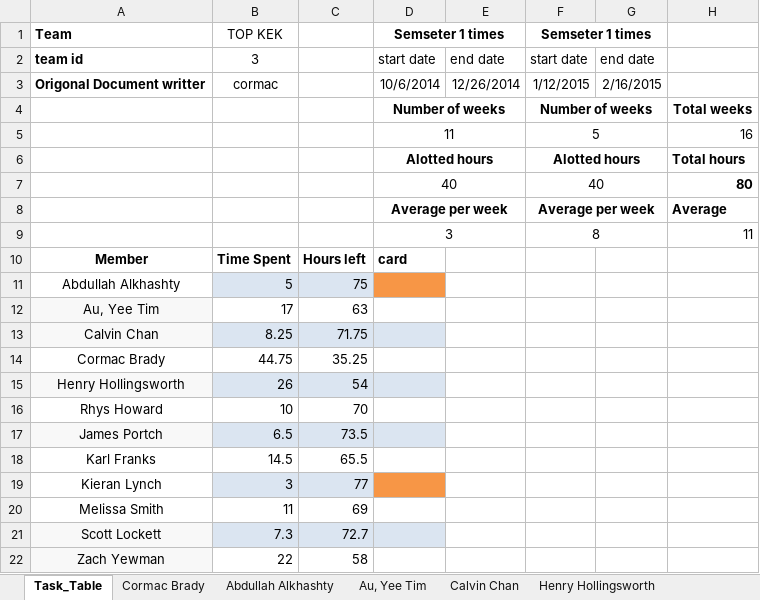
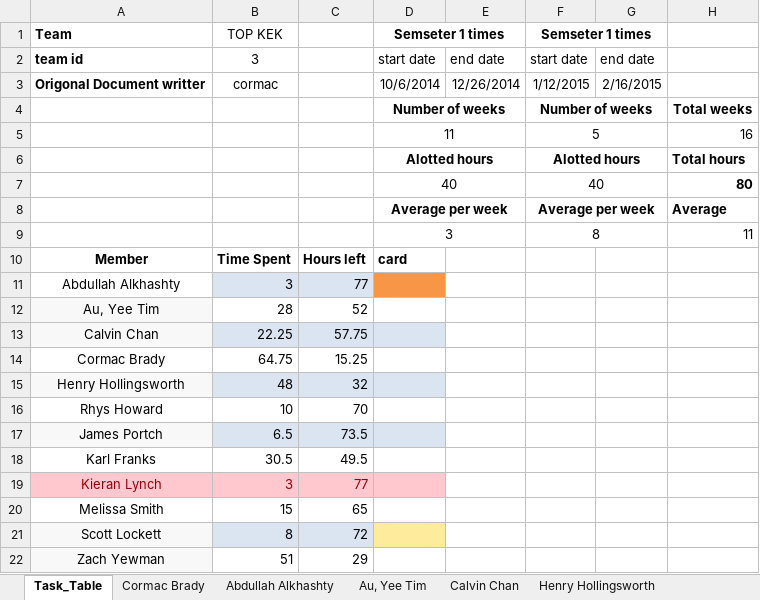
Before and after one commit to cob16/cs-221-group-project, an Excel workbook: man/Project_Plan/TimeSheet.xlsx, sheet Task_Table, drawn as a sheet; values as stored, in another font and other column widths than the file's, no borders; the diff names each change by its address in the sheet, - before the commit and + after, or states it on an @@ line.

```diff
--- a/man/Project_Plan/TimeSheet.xlsx (sheet Task_Table)
+++ b/man/Project_Plan/TimeSheet.xlsx (sheet Task_Table)
-B11: 5
+B11: 3
-C11: 75
+C11: 77
-B12: 17
+B12: 28
-C12: 63
+C12: 52
-B13: 8.25
+B13: 22.25
-C13: 71.75
+C13: 57.75
-B14: 44.75
+B14: 64.75
-C14: 35.25
+C14: 15.25
-B15: 26
+B15: 48
-C15: 54
+C15: 32
-B18: 14.5
+B18: 30.5
-C18: 65.5
+C18: 49.5
-A19:C19 text colour: black
+A19:C19 text colour: #9C0006
-A19 fill: none
+A19 fill: #FFC7CE
-B19:C19 fill: #DBE5F1
+B19:C19 fill: #FFC7CE
-D19 fill: #F79646
+D19 fill: #FFC7CE
-B20: 11
+B20: 15
-C20: 69
+C20: 65
-B21: 7.3
+B21: 8
-C21: 72.7
+C21: 72
-D21 fill: #DBE5F1
+D21 fill: #FFEB9C
-B22: 22
+B22: 51
-C22: 58
+C22: 29
```
Also changed, not shown: sheet Karl Franks, sheet Henry Hollingsworth, sheet Abdullah Alkhashty, sheet Calvin Chan, sheet Melissa Smith, sheet Au, Yee Tim, 4 more sheets.
